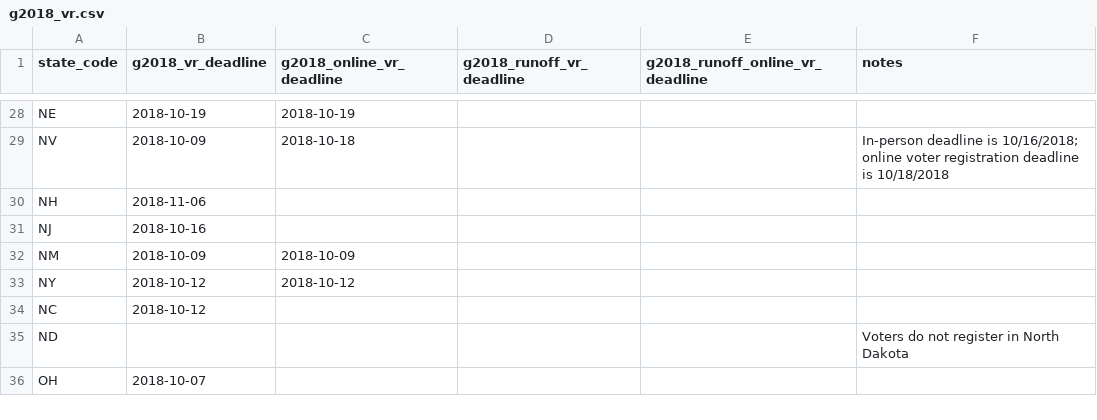
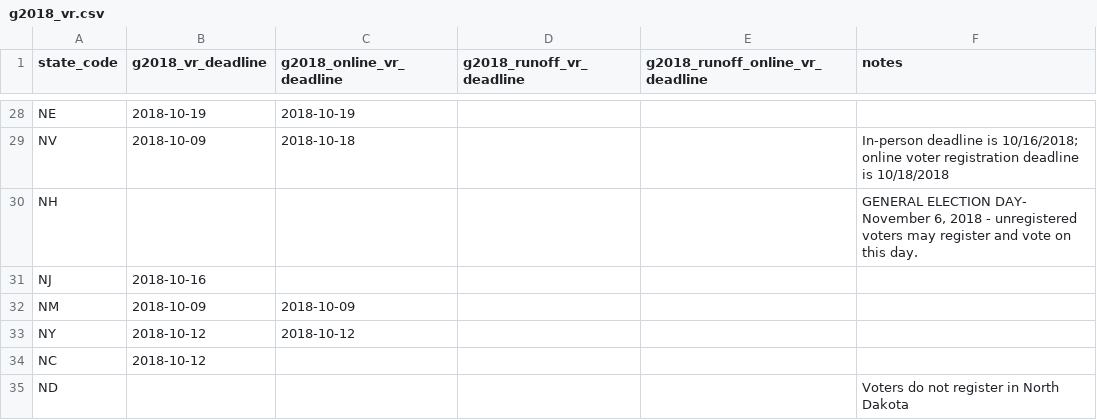
Before and after one commit to democrats/election-calendar, a CSV file: 2018/g2018_vr.csv, drawn as a sheet; only a part is shown, gaps mark what is left out; the shorter side is filled out with more unchanged rows.

Commit message:
stripping date & adding in explanatory note

```diff
--- a/2018/g2018_vr.csv
+++ b/2018/g2018_vr.csv
@@ -30,3 +30,3 @@ NE,2018-10-19,2018-10-19,,,
 NV,2018-10-09,2018-10-18,,,In-person deadline is 10/16/2018; online voter registration deadline is 10/18/2018
-NH,2018-11-06,,,,
+NH,,,,,"GENERAL ELECTION DAY- November 6, 2018 - unregistered voters may register and vote on this day."
 NJ,2018-10-16,,,,
```
